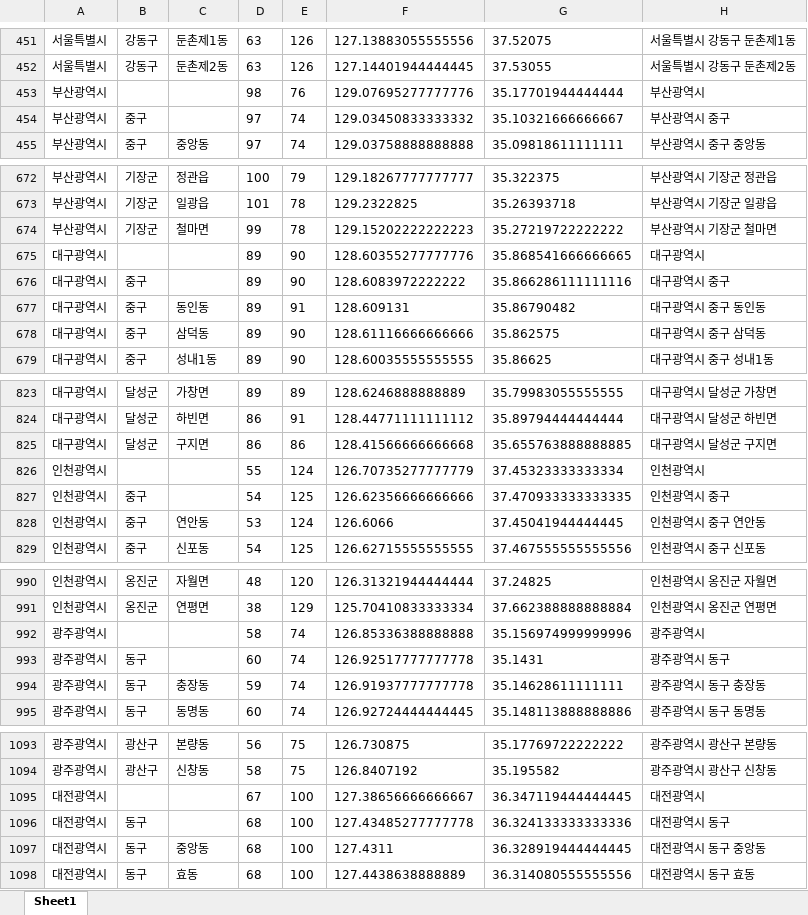
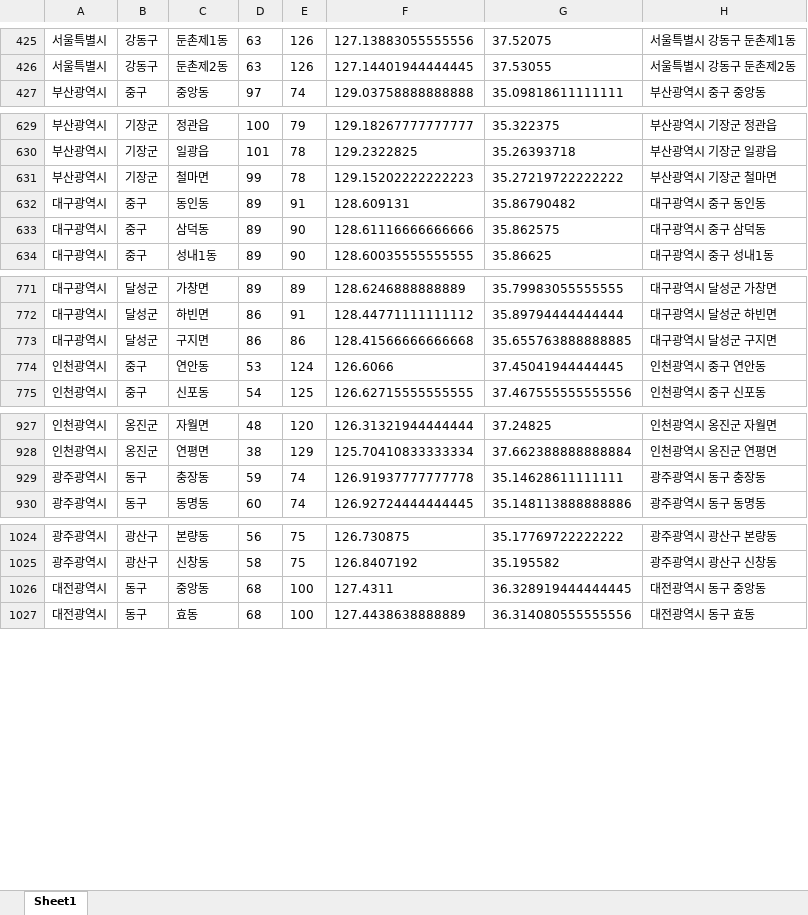
Before and after one commit to Guigak/Script_Project, an Excel workbook: LocalData.xlsx, sheet Sheet1, drawn as a sheet; only a part is shown, gaps mark what is left out; values as stored, in another font and other column widths than the file's, no borders; the diff covers the shown part only; the diff names each change by its address in the sheet, - before the commit and + after, or states it on an @@ line.

```diff
--- a/LocalData.xlsx (sheet Sheet1)
+++ b/LocalData.xlsx (sheet Sheet1)
-row 453: 부산광역시 |  |  | 98 | 76 | 129.07695277777776 | 35.17701944444444 | 부산광역시
-row 454: 부산광역시 | 중구 |  | 97 | 74 | 129.03450833333332 | 35.10321666666667 | 부산광역시 중구
-row 675: 대구광역시 |  |  | 89 | 90 | 128.60355277777776 | 35.868541666666665 | 대구광역시
-row 676: 대구광역시 | 중구 |  | 89 | 90 | 128.6083972222222 | 35.866286111111116 | 대구광역시 중구
-row 826: 인천광역시 |  |  | 55 | 124 | 126.70735277777779 | 37.45323333333334 | 인천광역시
-row 827: 인천광역시 | 중구 |  | 54 | 125 | 126.62356666666666 | 37.470933333333335 | 인천광역시 중구
-row 992: 광주광역시 |  |  | 58 | 74 | 126.85336388888888 | 35.156974999999996 | 광주광역시
-row 993: 광주광역시 | 동구 |  | 60 | 74 | 126.92517777777778 | 35.1431 | 광주광역시 동구
-row 1095: 대전광역시 |  |  | 67 | 100 | 127.38656666666667 | 36.347119444444445 | 대전광역시
-row 1096: 대전광역시 | 동구 |  | 68 | 100 | 127.43485277777778 | 36.324133333333336 | 대전광역시 동구
```
Also changed, not shown: 259 removed rows elsewhere in this sheet, formulas that keep their value.
